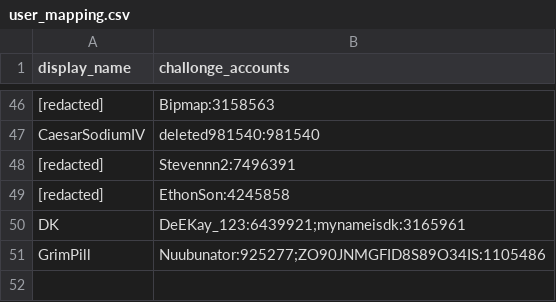
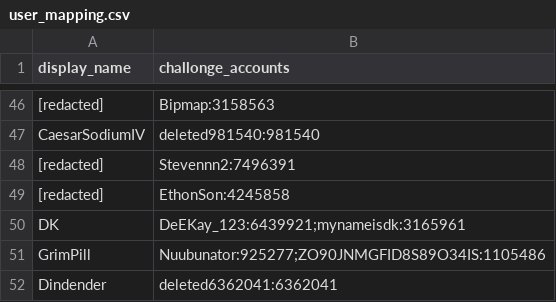
Before and after one commit to aTastyT0ast/llbpro, a CSV file: challonge/user_mapping.csv, drawn as a sheet; only a part is shown, gaps mark what is left out; the diff names each change by its address in the sheet, - before the commit and + after, or states it on an @@ line.

```diff
--- a/challonge/user_mapping.csv
+++ b/challonge/user_mapping.csv
+row 52: Dindender | deleted6362041:6362041
```
Also changed, not shown: challonge/challonge_tourneys.csv, 5 other files.
